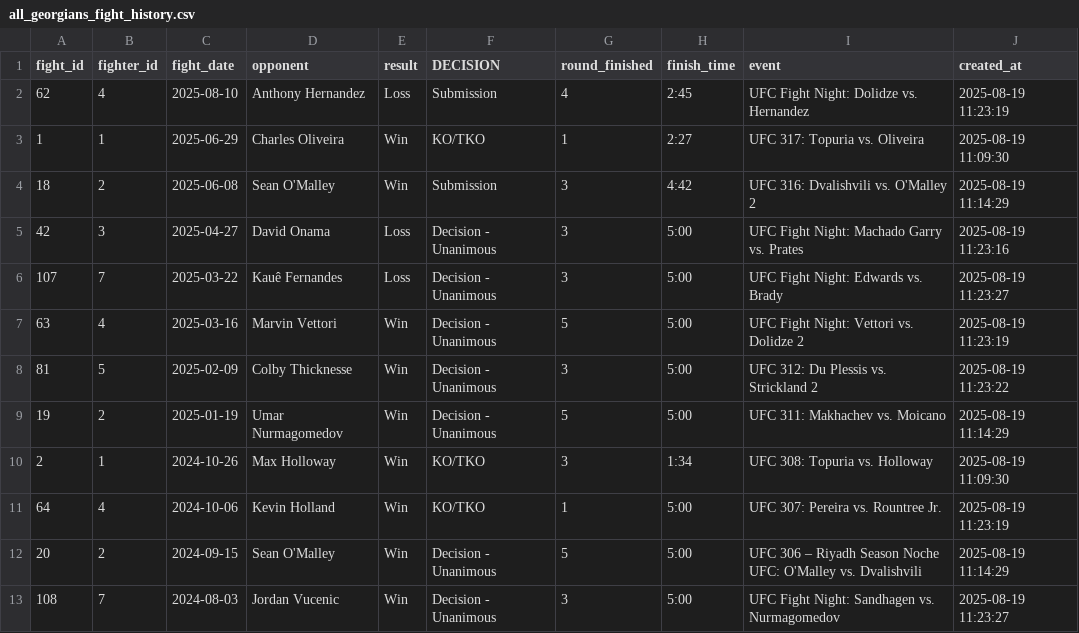
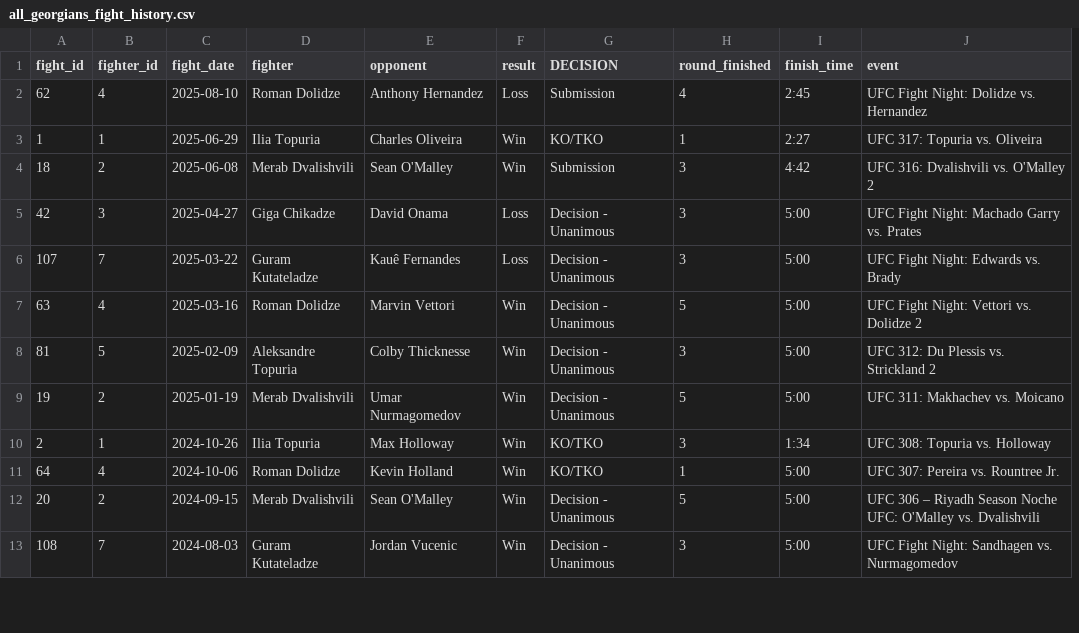
Before and after one commit to kuliashvili/georgian-ufc-fighters, a CSV file: all_georgians_fight_history.csv, drawn as a sheet; only a part is shown; removed rows and columns are numbered as before the commit, all else as after; the diff names each change by its address in the sheet, - before the commit and + after, or states it on an @@ line.

Commit message:
added fighter column in all georgian fighters history to show georgian fighters name and surname

```diff
--- a/all_georgians_fight_history.csv
+++ b/all_georgians_fight_history.csv
+column D (fighter), rows 2-13: Roman Dolidze | Ilia Topuria | Merab Dvalishvili | Giga Chikadze | Guram Kutateladze | Roman Dolidze | Aleksandre Topuria | Merab Dvalishvili | Ilia Topuria | Roman Dolidze | Merab Dvalishvili | Guram Kutateladze
-column J (created_at), rows 2-13: 2025-08-19 11:23:19 | 2025-08-19 11:09:30 | 2025-08-19 11:14:29 | 2025-08-19 11:23:16 | 2025-08-19 11:23:27 | 2025-08-19 11:23:19 | 2025-08-19 11:23:22 | 2025-08-19 11:14:29 | 2025-08-19 11:09:30 | 2025-08-19 11:23:19 | 2025-08-19 11:14:29 | 2025-08-19 11:23:27
```
